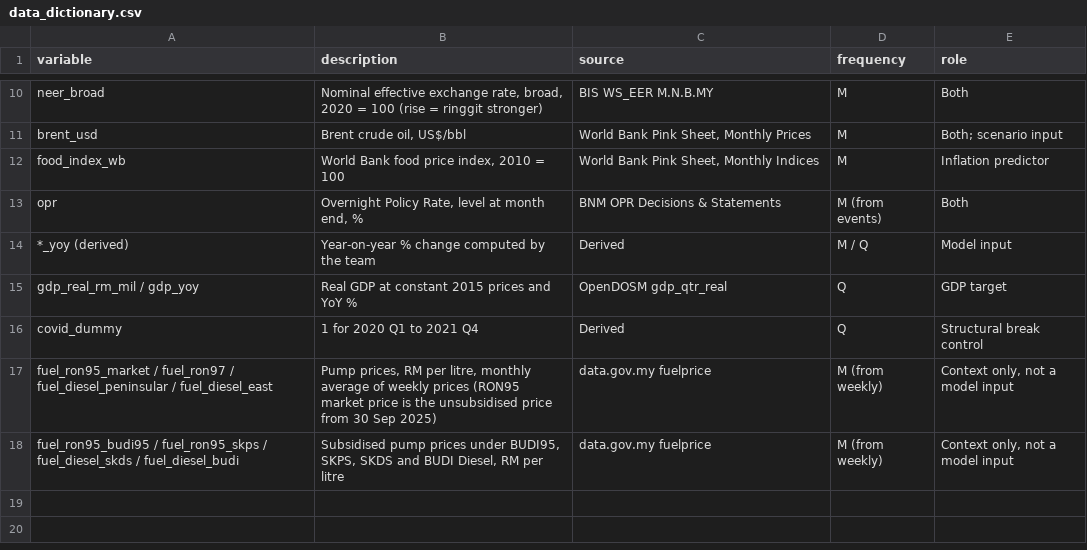
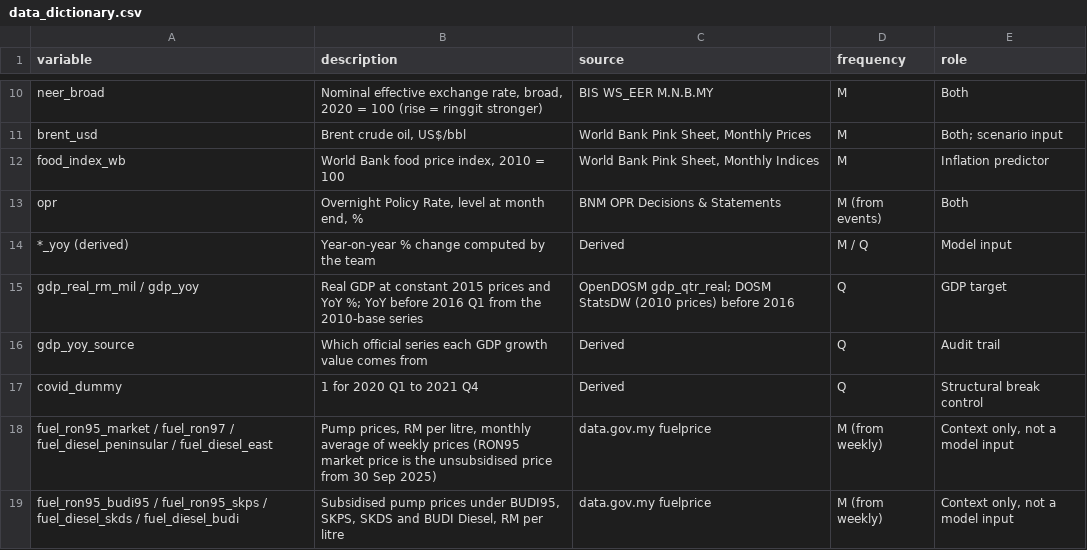
Before and after one commit to farah-aleya/m-econ, a CSV file: processed/data_dictionary.csv, drawn as a sheet; only a part is shown, gaps mark what is left out.

Commit message:
Extend GDP growth to 2011 with DOSM 2010-base series (script)

```diff
--- a/processed/data_dictionary.csv
+++ b/processed/data_dictionary.csv
@@ -14,3 +14,4 @@ opr,"Overnight Policy Rate, level at month end, %",BNM OPR Decisions & Statement
 *_yoy (derived),Year-on-year % change computed by the team,Derived,M / Q,Model input
-gdp_real_rm_mil / gdp_yoy,Real GDP at constant 2015 prices and YoY %,OpenDOSM gdp_qtr_real,Q,GDP target
+gdp_real_rm_mil / gdp_yoy,Real GDP at constant 2015 prices and YoY %; YoY before 2016 Q1 from the 2010-base series,OpenDOSM gdp_qtr_real; DOSM StatsDW (2010 prices) before 2016,Q,GDP target
+gdp_yoy_source,Which official series each GDP growth value comes from,Derived,Q,Audit trail
 covid_dummy,1 for 2020 Q1 to 2021 Q4,Derived,Q,Structural break control
```
Also changed, not shown: processed/corr_lagged_gdp.csv, processed/granger.csv, 13 other files.
